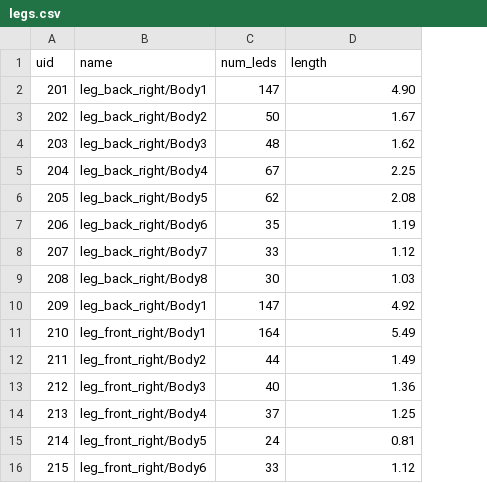
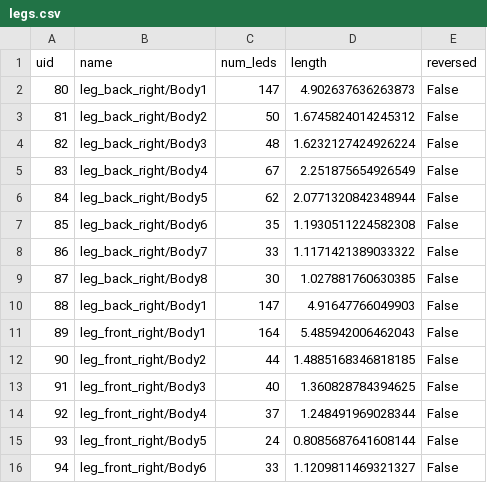
Before and after one commit to pitzer/funky_lights, a CSV file: config/legs.csv, drawn as a sheet; only a part is shown; the diff covers the shown part only; the diff names each change by its address in the sheet, - before the commit and + after, or states it on an @@ line.

```diff
--- a/config/legs.csv
+++ b/config/legs.csv
+column E (reversed), rows 2-16: all False
-A2 (uid): 201
+A2 (uid): 80
-D2 (length): 4.90
+D2 (length): 4.902637636263873
-A3 (uid): 202
+A3 (uid): 81
-D3 (length): 1.67
+D3 (length): 1.6745824014245312
-A4 (uid): 203
+A4 (uid): 82
-D4 (length): 1.62
+D4 (length): 1.6232127424926224
-A5 (uid): 204
+A5 (uid): 83
-D5 (length): 2.25
+D5 (length): 2.251875654926549
-A6 (uid): 205
+A6 (uid): 84
-D6 (length): 2.08
+D6 (length): 2.0771320842348944
-A7 (uid): 206
+A7 (uid): 85
-D7 (length): 1.19
+D7 (length): 1.1930511224582308
-A8 (uid): 207
+A8 (uid): 86
-D8 (length): 1.12
+D8 (length): 1.1171421389033322
-A9 (uid): 208
+A9 (uid): 87
-D9 (length): 1.03
+D9 (length): 1.027881760630385
-A10 (uid): 209
+A10 (uid): 88
-D10 (length): 4.92
+D10 (length): 4.91647766049903
-A11 (uid): 210
+A11 (uid): 89
-D11 (length): 5.49
+D11 (length): 5.485942006462043
-A12 (uid): 211
+A12 (uid): 90
-D12 (length): 1.49
+D12 (length): 1.4885168346818185
-A13 (uid): 212
+A13 (uid): 91
-D13 (length): 1.36
+D13 (length): 1.360828784394625
-A14 (uid): 213
+A14 (uid): 92
-D14 (length): 1.25
+D14 (length): 1.248491969028344
-A15 (uid): 214
+A15 (uid): 93
-D15 (length): 0.81
+D15 (length): 0.8085687641608144
-A16 (uid): 215
+A16 (uid): 94
-D16 (length): 1.12
+D16 (length): 1.1209811469321327
```
Also changed, not shown: 34 edited cells elsewhere in this file, config/trunk.csv, 3 other files.
